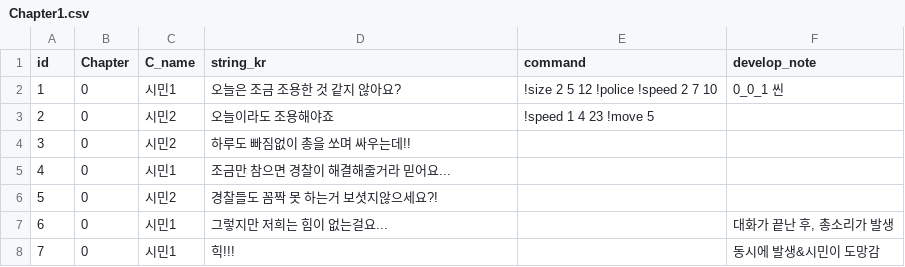
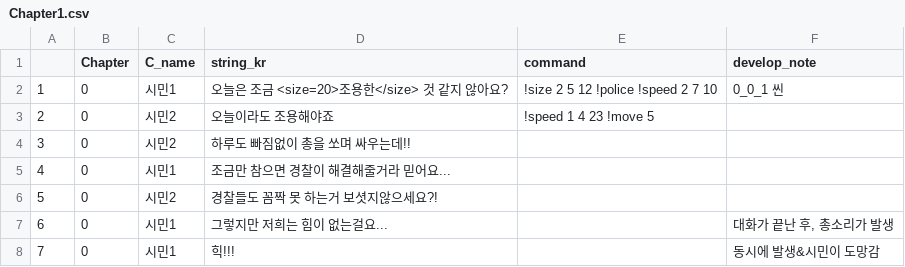
Before and after one commit to heyhobeach/DialogueTest, a CSV file: Assets/Resources/FindTest/KOR/Chapter1/Chapter1.csv, drawn as a sheet; only a part is shown.

```diff
--- a/Assets/Resources/FindTest/KOR/Chapter1/Chapter1.csv
+++ b/Assets/Resources/FindTest/KOR/Chapter1/Chapter1.csv
@@ -1,3 +1,3 @@
-id,Chapter,C_name,string_kr,command,develop_note
-1,0,시민1,오늘은 조금 조용한 것 같지 않아요?,!size 2 5 12 !police !speed 2 7 10,0_0_1 씬
+,Chapter,C_name,string_kr,command,develop_note
+1,0,시민1,오늘은 조금 <size=20>조용한</size> 것 같지 않아요?,!size 2 5 12 !police !speed 2 7 10,0_0_1 씬
 2,0,시민2,오늘이라도 조용해야죠,!speed 1 4 23 !move 5,
```
Also changed, not shown: 3 other files.
